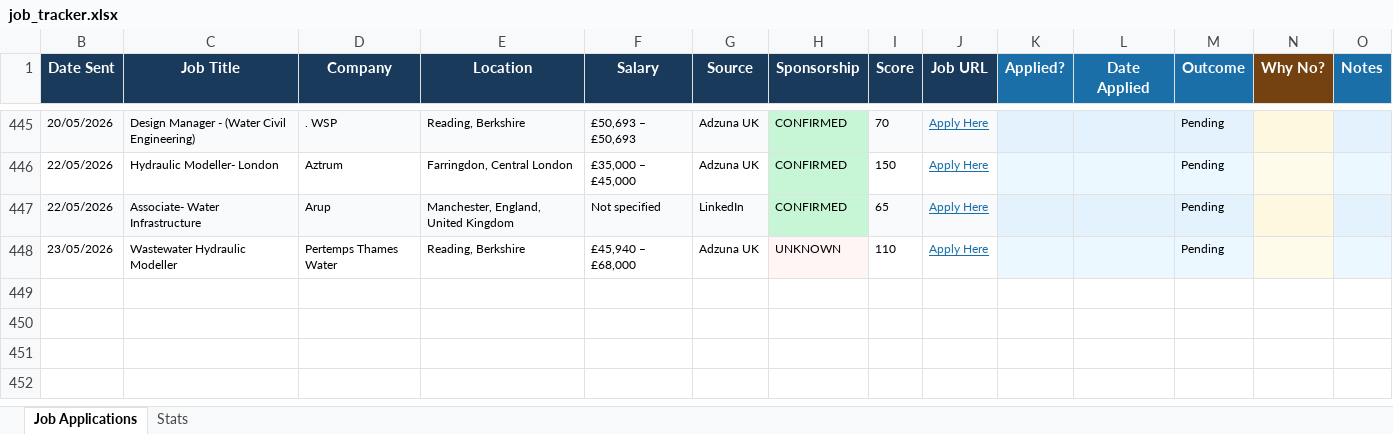
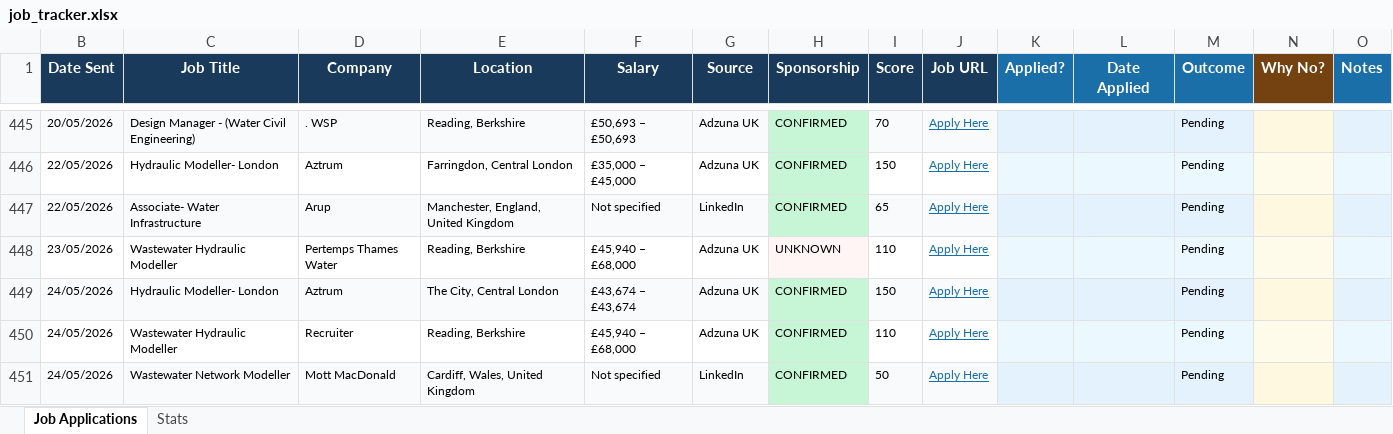
Before and after one commit to ishaankumar3/job-hunter, an Excel workbook: job_tracker.xlsx, sheet Job Applications, drawn as a sheet; only a part is shown, gaps mark what is left out; values as stored, in another font and other column widths than the file's, no borders; the diff names each change by its address in the sheet, - before the commit and + after, or states it on an @@ line.

```diff
--- a/job_tracker.xlsx (sheet Job Applications)
+++ b/job_tracker.xlsx (sheet Job Applications)
+row 449: 24/05/2026 | Hydraulic Modeller- London | Aztrum | The City, Central London | £43,674 – £43,674 | Adzuna UK | CONFIRMED | 150 | Apply Here |  |  | Pending
+row 450: 24/05/2026 | Wastewater Hydraulic Modeller | Recruiter | Reading, Berkshire | £45,940 – £68,000 | Adzuna UK | CONFIRMED | 110 | Apply Here |  |  | Pending
+row 451: 24/05/2026 | Wastewater Network Modeller | Mott MacDonald | Cardiff, Wales, United Kingdom | Not specified | LinkedIn | CONFIRMED | 50 | Apply Here |  |  | Pending
```
Also changed, not shown: hidden cells.
